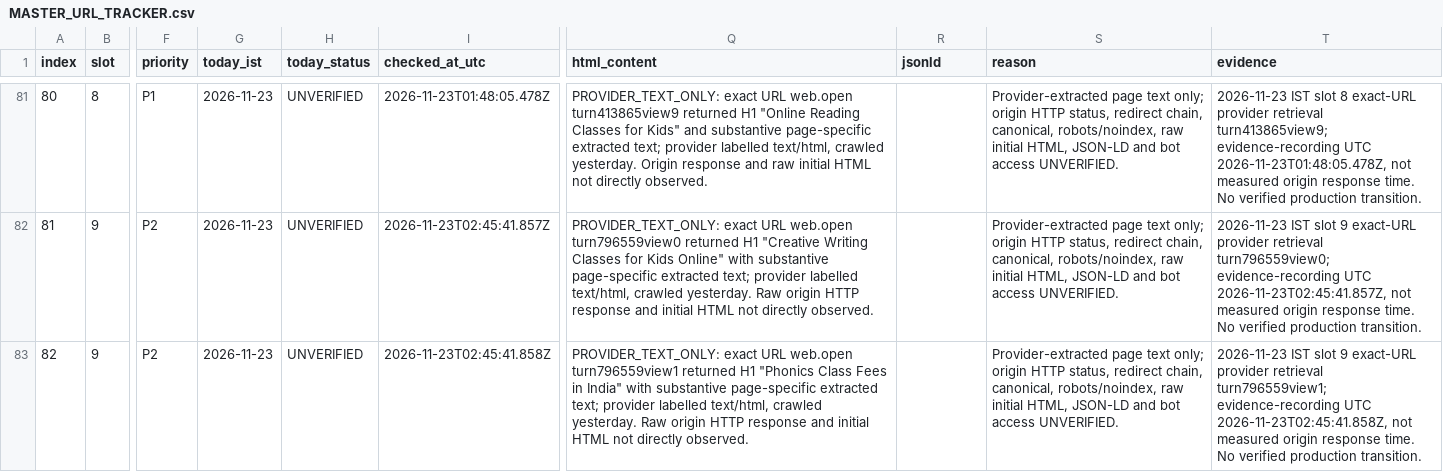
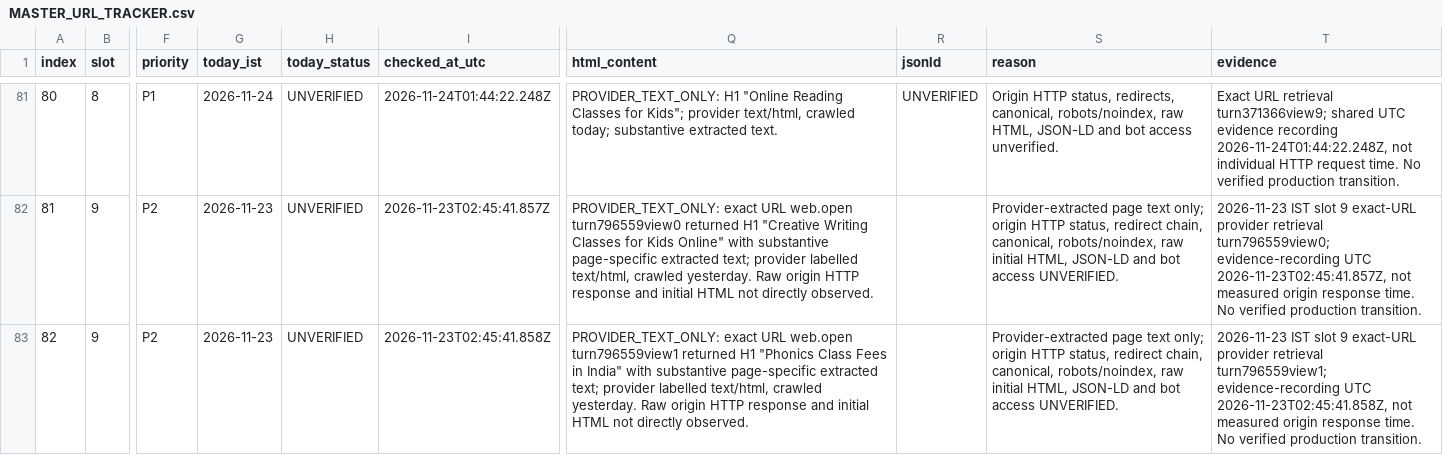
Before and after one commit to tinystepselearning-surya/tinysteps-react-v1, a CSV file: docs/seo/rolling-public-health/MASTER_URL_TRACKER.csv, drawn as a sheet; only a part is shown, gaps mark what is left out; the diff covers the shown part only; the diff names each change by its address in the sheet, - before the commit and + after, or states it on an @@ line.

Commit message:
Record Nov 24 slot 8 provider evidence

```diff
--- a/docs/seo/rolling-public-health/MASTER_URL_TRACKER.csv
+++ b/docs/seo/rolling-public-health/MASTER_URL_TRACKER.csv
-G81 (today_ist): 2026-11-23
+G81 (today_ist): 2026-11-24
-I81 (checked_at_utc): 2026-11-23T01:48:05.478Z
+I81 (checked_at_utc): 2026-11-24T01:44:22.248Z
-Q81 (html_content): PROVIDER_TEXT_ONLY: exact URL web.open turn413865view9 returned H1 "Online Reading Classes for Kids" and substantive page-specific extracted text; provider labelled text/html, crawled yesterday. Origin response and raw initial HTML not directly observed.
+Q81 (html_content): PROVIDER_TEXT_ONLY: H1 "Online Reading Classes for Kids"; provider text/html, crawled today; substantive extracted text.
-R81 (jsonld): (empty)
+R81 (jsonld): UNVERIFIED
-S81 (reason): Provider-extracted page text only; origin HTTP status, redirect chain, canonical, robots/noindex, raw initial HTML, JSON-LD and bot access UNVERIFIED.
+S81 (reason): Origin HTTP status, redirects, canonical, robots/noindex, raw HTML, JSON-LD and bot access unverified.
-T81 (evidence): 2026-11-23 IST slot 8 exact-URL provider retrieval turn413865view9; evidence-recording UTC 2026-11-23T01:48:05.478Z, not measured origin response time. No…
+T81 (evidence): Exact URL retrieval turn371366view9; shared UTC evidence recording 2026-11-24T01:44:22.248Z, not individual HTTP request time. No…
```
Also changed, not shown: 54 edited cells elsewhere in this file.
